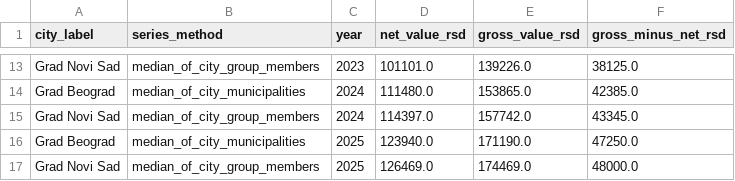
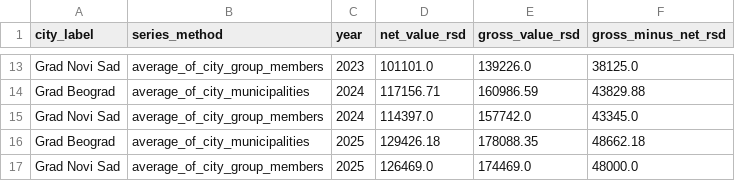
Before and after one commit to marja-devi/serbia-labour-market-monitor, a CSV file: data/marts/belgrade_novi_sad_net_gross_trend.csv, drawn as a sheet; only a part is shown, gaps mark what is left out; the diff covers the shown part only; the diff names each change by its address in the sheet, - before the commit and + after, or states it on an @@ line.

Commit message:
Rework Block 1 grouped metrics as averages

```diff
--- a/data/marts/belgrade_novi_sad_net_gross_trend.csv
+++ b/data/marts/belgrade_novi_sad_net_gross_trend.csv
-B13 (series_method): median_of_city_group_members
+B13 (series_method): average_of_city_group_members
-B14 (series_method): median_of_city_municipalities
+B14 (series_method): average_of_city_municipalities
-D14 (net_value_rsd): 111480.0
+D14 (net_value_rsd): 117156.71
-E14 (gross_value_rsd): 153865.0
+E14 (gross_value_rsd): 160986.59
-F14 (gross_minus_net_rsd): 42385.0
+F14 (gross_minus_net_rsd): 43829.88
-B15 (series_method): median_of_city_group_members
+B15 (series_method): average_of_city_group_members
-B16 (series_method): median_of_city_municipalities
+B16 (series_method): average_of_city_municipalities
-D16 (net_value_rsd): 123940.0
+D16 (net_value_rsd): 129426.18
-E16 (gross_value_rsd): 171190.0
+E16 (gross_value_rsd): 178088.35
-F16 (gross_minus_net_rsd): 47250.0
+F16 (gross_minus_net_rsd): 48662.18
-B17 (series_method): median_of_city_group_members
+B17 (series_method): average_of_city_group_members
```
Also changed, not shown: 32 edited cells elsewhere in this file, 12 other files.
